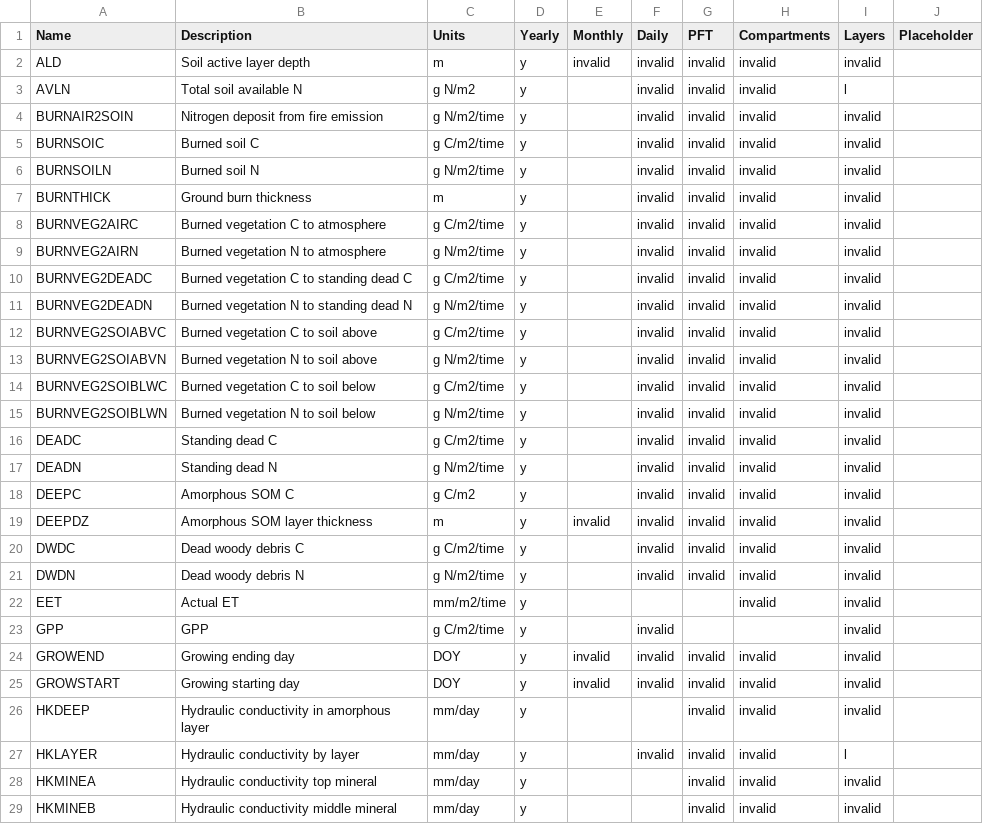
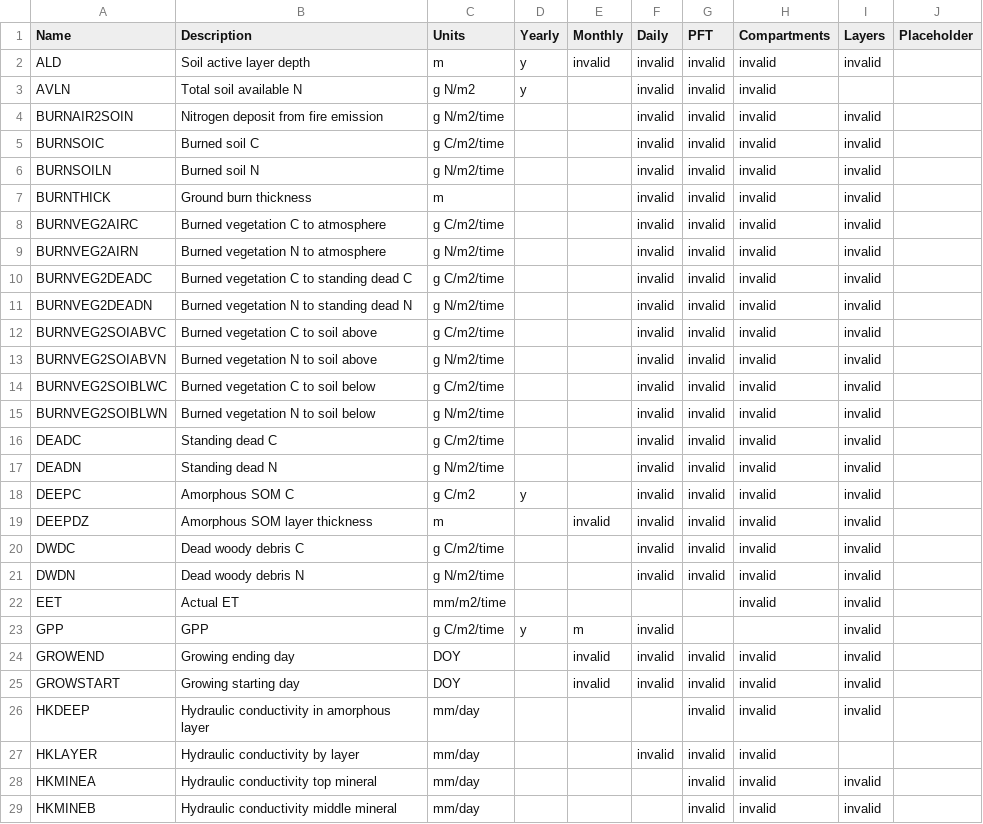
Before and after one commit to uaf-arctic-eco-modeling/dvm-dos-tem, a CSV file: config/output_spec.csv, drawn as a sheet; only a part is shown; the diff covers the shown part only.

```diff
--- a/config/output_spec.csv
+++ b/config/output_spec.csv
@@ -2,28 +2,28 @@ Name,Description,Units,Yearly,Monthly,Daily,PFT,Compartments,Layers,Placeholder
 ALD,Soil active layer depth,m,y,invalid,invalid,invalid,invalid,invalid,
-AVLN,Total soil available N,g N/m2,y,,invalid,invalid,invalid,l,
-BURNAIR2SOIN,Nitrogen deposit from fire emission,g N/m2/time,y,,invalid,invalid,invalid,invalid,
-BURNSOIC,Burned soil C,g C/m2/time,y,,invalid,invalid,invalid,invalid,
-BURNSOILN,Burned soil N,g N/m2/time,y,,invalid,invalid,invalid,invalid,
-BURNTHICK,Ground burn thickness ,m,y,,invalid,invalid,invalid,invalid,
-BURNVEG2AIRC,Burned vegetation C to atmosphere,g C/m2/time,y,,invalid,invalid,invalid,invalid,
-BURNVEG2AIRN,Burned vegetation N to atmosphere,g N/m2/time,y,,invalid,invalid,invalid,invalid,
-BURNVEG2DEADC,Burned vegetation C to standing dead C,g C/m2/time,y,,invalid,invalid,invalid,invalid,
-BURNVEG2DEADN,Burned vegetation N to standing dead N,g N/m2/time,y,,invalid,invalid,invalid,invalid,
-BURNVEG2SOIABVC,Burned vegetation C to soil above,g C/m2/time,y,,invalid,invalid,invalid,invalid,
-BURNVEG2SOIABVN,Burned vegetation N to soil above,g N/m2/time,y,,invalid,invalid,invalid,invalid,
-BURNVEG2SOIBLWC,Burned vegetation C to soil below,g C/m2/time,y,,invalid,invalid,invalid,invalid,
-BURNVEG2SOIBLWN,Burned vegetation N to soil below,g N/m2/time,y,,invalid,invalid,invalid,invalid,
-DEADC,Standing dead C,g C/m2/time,y,,invalid,invalid,invalid,invalid,
-DEADN,Standing dead N,g N/m2/time,y,,invalid,invalid,invalid,invalid,
+AVLN,Total soil available N,g N/m2,y,,invalid,invalid,invalid,,
+BURNAIR2SOIN,Nitrogen deposit from fire emission,g N/m2/time,,,invalid,invalid,invalid,invalid,
+BURNSOIC,Burned soil C,g C/m2/time,,,invalid,invalid,invalid,invalid,
+BURNSOILN,Burned soil N,g N/m2/time,,,invalid,invalid,invalid,invalid,
+BURNTHICK,Ground burn thickness ,m,,,invalid,invalid,invalid,invalid,
+BURNVEG2AIRC,Burned vegetation C to atmosphere,g C/m2/time,,,invalid,invalid,invalid,invalid,
+BURNVEG2AIRN,Burned vegetation N to atmosphere,g N/m2/time,,,invalid,invalid,invalid,invalid,
+BURNVEG2DEADC,Burned vegetation C to standing dead C,g C/m2/time,,,invalid,invalid,invalid,invalid,
+BURNVEG2DEADN,Burned vegetation N to standing dead N,g N/m2/time,,,invalid,invalid,invalid,invalid,
+BURNVEG2SOIABVC,Burned vegetation C to soil above,g C/m2/time,,,invalid,invalid,invalid,invalid,
+BURNVEG2SOIABVN,Burned vegetation N to soil above,g N/m2/time,,,invalid,invalid,invalid,invalid,
+BURNVEG2SOIBLWC,Burned vegetation C to soil below,g C/m2/time,,,invalid,invalid,invalid,invalid,
+BURNVEG2SOIBLWN,Burned vegetation N to soil below,g N/m2/time,,,invalid,invalid,invalid,invalid,
+DEADC,Standing dead C,g C/m2/time,,,invalid,invalid,invalid,invalid,
+DEADN,Standing dead N,g N/m2/time,,,invalid,invalid,invalid,invalid,
 DEEPC,Amorphous SOM C,g C/m2,y,,invalid,invalid,invalid,invalid,
-DEEPDZ,Amorphous SOM layer thickness,m,y,invalid,invalid,invalid,invalid,invalid,
-DWDC,Dead woody debris C,g C/m2/time,y,,invalid,invalid,invalid,invalid,
-DWDN,Dead woody debris N,g N/m2/time,y,,invalid,invalid,invalid,invalid,
-EET,Actual ET,mm/m2/time,y,,,,invalid,invalid,
-GPP,GPP,g C/m2/time,y,,invalid,,,invalid,
-GROWEND,Growing ending day,DOY,y,invalid,invalid,invalid,invalid,invalid,
-GROWSTART,Growing starting day,DOY,y,invalid,invalid,invalid,invalid,invalid,
-HKDEEP,Hydraulic conductivity in amorphous layer,mm/day,y,,,invalid,invalid,invalid,
-HKLAYER,Hydraulic conductivity by layer,mm/day,y,,invalid,invalid,invalid,l,
-HKMINEA,Hydraulic conductivity top mineral,mm/day,y,,,invalid,invalid,invalid,
-HKMINEB,Hydraulic conductivity middle mineral,mm/day,y,,,invalid,invalid,invalid,
+DEEPDZ,Amorphous SOM layer thickness,m,,invalid,invalid,invalid,invalid,invalid,
+DWDC,Dead woody debris C,g C/m2/time,,,invalid,invalid,invalid,invalid,
+DWDN,Dead woody debris N,g N/m2/time,,,invalid,invalid,invalid,invalid,
+EET,Actual ET,mm/m2/time,,,,,invalid,invalid,
+GPP,GPP,g C/m2/time,y,m,invalid,,,invalid,
+GROWEND,Growing ending day,DOY,,invalid,invalid,invalid,invalid,invalid,
+GROWSTART,Growing starting day,DOY,,invalid,invalid,invalid,invalid,invalid,
+HKDEEP,Hydraulic conductivity in amorphous layer,mm/day,,,,invalid,invalid,invalid,
+HKLAYER,Hydraulic conductivity by layer,mm/day,,,invalid,invalid,invalid,,
+HKMINEA,Hydraulic conductivity top mineral,mm/day,,,,invalid,invalid,invalid,
+HKMINEB,Hydraulic conductivity middle mineral,mm/day,,,,invalid,invalid,invalid,
```
Also changed, not shown: 65 edited cells elsewhere in this file, 2 other files.
